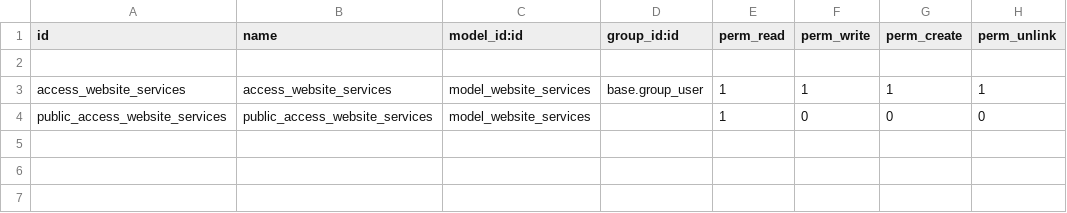
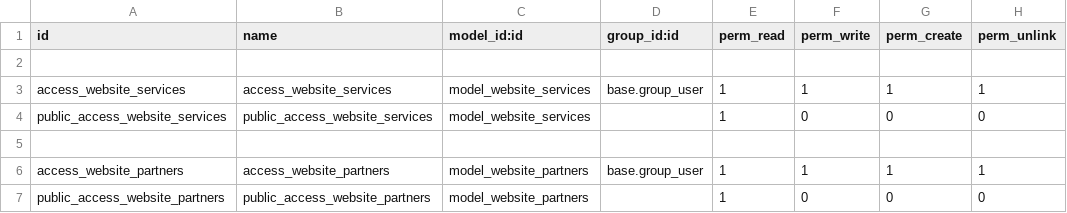
Before and after one commit to ahmed-lakosha/p-tech, a CSV file: theme_ptech/security/ir.model.access.csv, drawn as a sheet; the diff names each change by its address in the sheet, - before the commit and + after, or states it on an @@ line.

Commit message:
snippet with translations

```diff
--- a/theme_ptech/security/ir.model.access.csv
+++ b/theme_ptech/security/ir.model.access.csv
+row 5: (empty)
+row 6: access_website_partners | access_website_partners | model_website_partners | base.group_user | 1 | 1 | 1 | 1
+row 7: public_access_website_partners | public_access_website_partners | model_website_partners |  | 1 | 0 | 0 | 0
```
Also changed, not shown: 17 other files.
